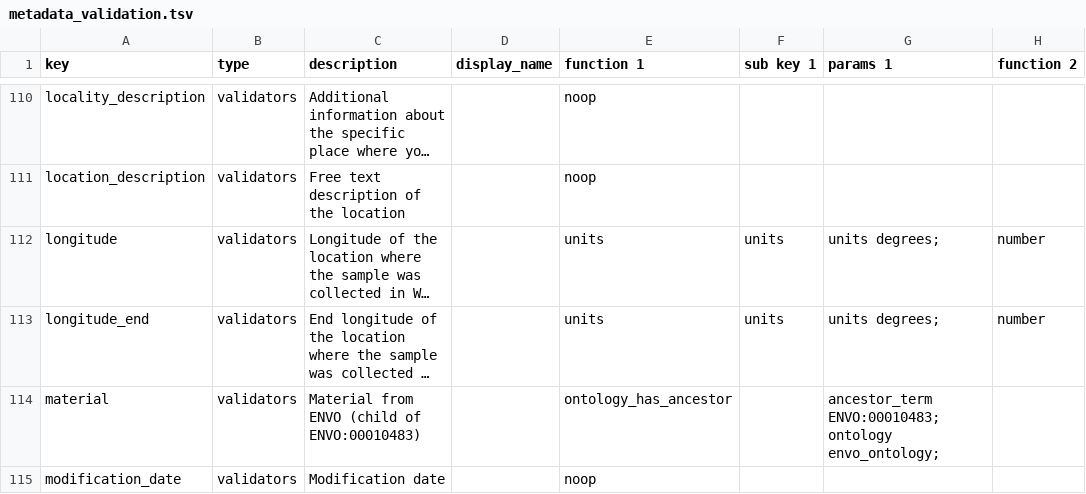
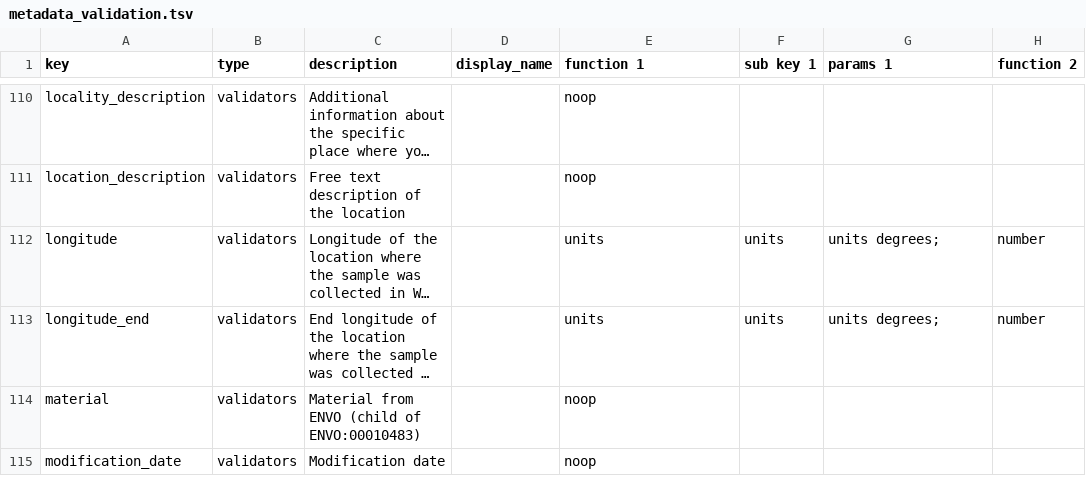
Before and after one commit to kbase/sample_service_validator_config, a TSV file: metadata_validation.tsv, drawn as a sheet; only a part is shown, gaps mark what is left out; long unchanged cells end in …; the diff covers the shown part only; the diff names each change by its address in the sheet, - before the commit and + after, or states it on an @@ line.

```diff
--- a/metadata_validation.tsv
+++ b/metadata_validation.tsv
-E114 (function 1): ontology_has_ancestor
+E114 (function 1): noop
-G114 (params 1): ancestor_term ENVO:00010483;ontology envo_ontology;
+G114 (params 1): (empty)
```
Also changed, not shown: 10 added rows, 1 removed row and 9 edited cells elsewhere in this file, 2 other files.
